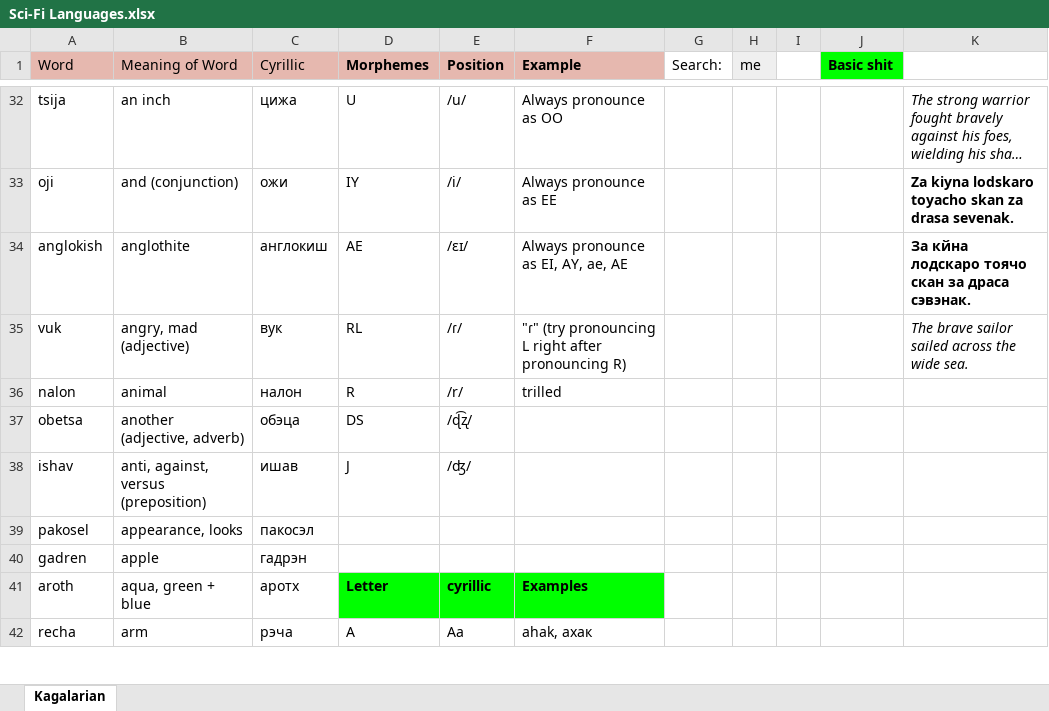
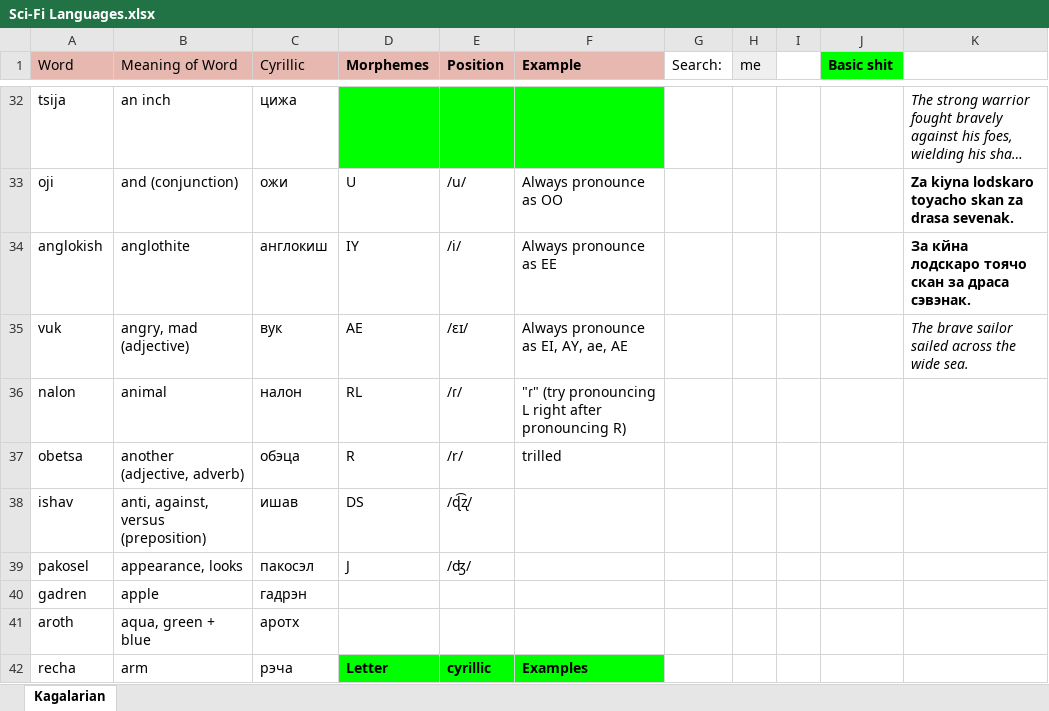
Before and after one commit to Oneo64/Starlattice, an Excel workbook: Conlangs/Sci-Fi Languages.xlsx, sheet Kagalarian, drawn as a sheet; only a part is shown, gaps mark what is left out; long unchanged cells end in …; values as stored, in another font and other column widths than the file's, no borders; charts and pictures not drawn; the diff covers the shown part only; the diff names each change by its address in the sheet, - before the commit and + after, or states it on an @@ line.

```diff
--- a/Conlangs/Sci-Fi Languages.xlsx (sheet Kagalarian)
+++ b/Conlangs/Sci-Fi Languages.xlsx (sheet Kagalarian)
-D32 (Morphemes): U
+D32 (Morphemes): (empty)
-D32:F32 fill: none
+D32:F32 fill: #00FF00
-E32 (Position): /u/
+E32 (Position): (empty)
-F32 (Example): Always pronounce as OO
+F32 (Example): (empty)
-D33 (Morphemes): IY
+D33 (Morphemes): U
-E33 (Position): /i/
+E33 (Position): /u/
-F33 (Example): Always pronounce as EE
+F33 (Example): Always pronounce as OO
-D34 (Morphemes): AE
+D34 (Morphemes): IY
-E34 (Position): /ɛɪ/
+E34 (Position): /i/
-F34 (Example): Always pronounce as EI, AY, ae, AE
+F34 (Example): Always pronounce as EE
-D35 (Morphemes): RL
+D35 (Morphemes): AE
-E35 (Position): /ɾ/
+E35 (Position): /ɛɪ/
-F35 (Example): "ɾ" (try pronouncing L right after pronouncing R)
+F35 (Example): Always pronounce as EI, AY, ae, AE
-D36 (Morphemes): R
+D36 (Morphemes): RL
-E36 (Position): /r/
+E36 (Position): /ɾ/
-F36 (Example): trilled
+F36 (Example): "ɾ" (try pronouncing L right after pronouncing R)
-D37 (Morphemes): DS
+D37 (Morphemes): R
-E37 (Position): /ɖ͡ʐ/
+E37 (Position): /r/
-F37 (Example): (empty)
+F37 (Example): trilled
-D38 (Morphemes): J
+D38 (Morphemes): DS
-E38 (Position): /ʤ/
+E38 (Position): /ɖ͡ʐ/
-D39 (Morphemes): (empty)
+D39 (Morphemes): J
-E39 (Position): (empty)
+E39 (Position): /ʤ/
-D41 (Morphemes): Letter
+D41 (Morphemes): (empty)
-D41:F41 fill: #00FF00
+D41:F41 fill: none
-E41 (Position): cyrillic
+E41 (Position): (empty)
-F41 (Example): Examples
+F41 (Example): (empty)
-D42 (Morphemes): A
+D42 (Morphemes): Letter
@@ D42:F42 fill: none → #00FF00, bold: off → on @@
-E42 (Position): Аа
+E42 (Position): cyrillic
-F42 (Example): ahak, ахак
+F42 (Example): Examples
```
Also changed, not shown: 123 edited cells and cell formats elsewhere in this sheet.
